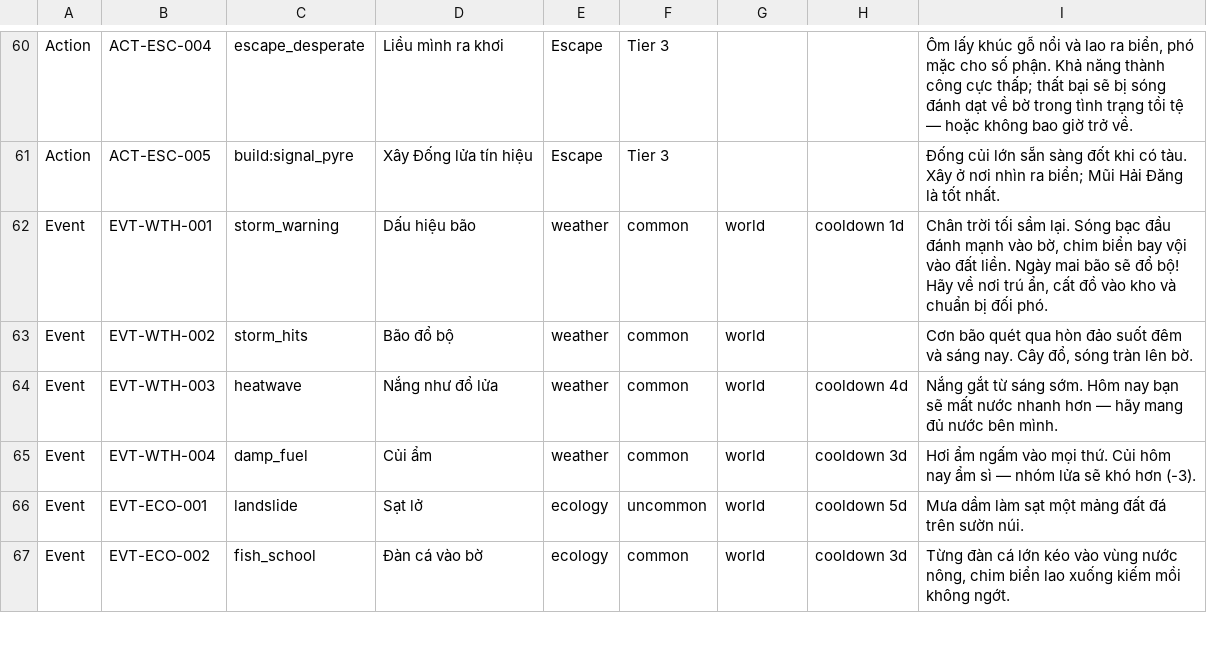
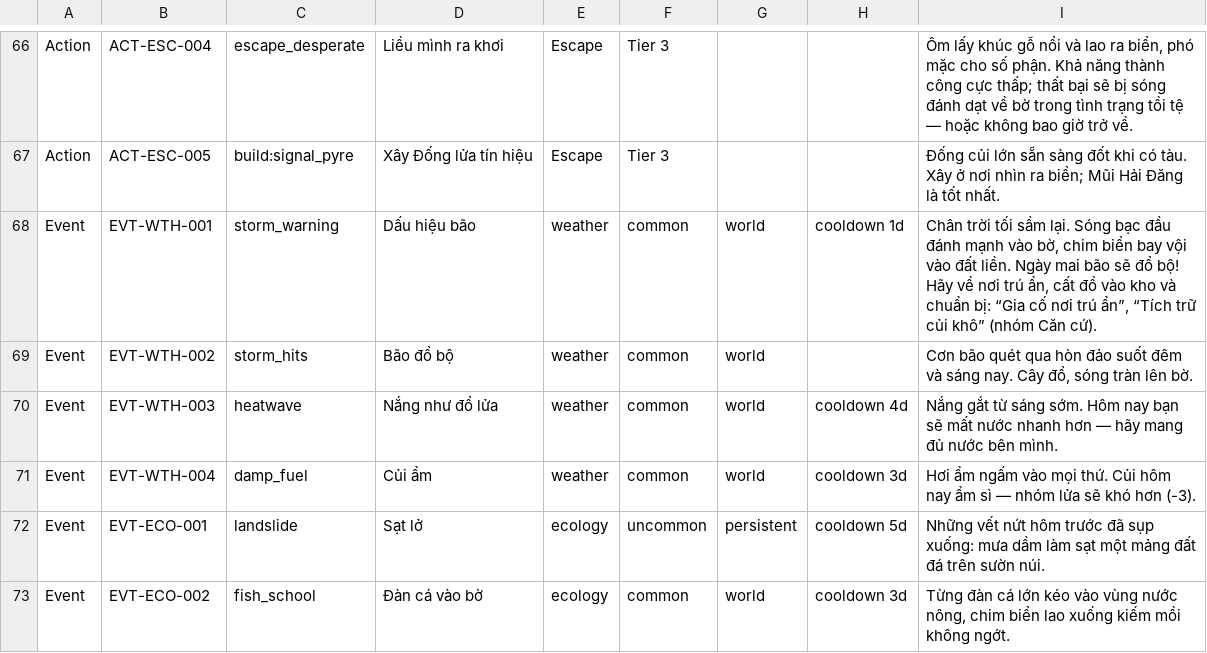
Before and after one commit to tuandat1811/rollToSurvive, a CSV file: docs/content-catalog.csv, drawn as a sheet; only a part is shown, gaps mark what is left out; the diff covers the shown part only.

```diff
--- a/docs/content-catalog.csv
+++ b/docs/content-catalog.csv
@@ -61,5 +67,5 @@ Action,ACT-ESC-004,escape_desperate,Liều mình ra khơi,Escape,Tier 3,,,"Ôm l
 Action,ACT-ESC-005,build:signal_pyre,Xây Đống lửa tín hiệu,Escape,Tier 3,,,"Đống củi lớn sẵn sàng đốt khi có tàu. Xây ở nơi nhìn ra biển; Mũi Hải Đăng là tốt nhất."
-Event,EVT-WTH-001,storm_warning,Dấu hiệu bão,weather,common,world,cooldown 1d,"Chân trời tối sầm lại. Sóng bạc đầu đánh mạnh vào bờ, chim biển bay vội vào đất liền. Ngày mai bão sẽ đổ bộ!
-
-Hãy về nơi trú ẩn, cất đồ vào kho và chuẩn bị đối phó."
+Event,EVT-WTH-001,storm_warning,Dấu hiệu bão,weather,common,world,cooldown 1d,"Chân trời tối sầm lại. Sóng bạc đầu đánh mạnh vào bờ, chim biển bay vội vào đất liền. Ngày mai bão sẽ đổ bộ!
+
+Hãy về nơi trú ẩn, cất đồ vào kho và chuẩn bị: “Gia cố nơi trú ẩn”, “Tích trữ củi khô” (nhóm Căn cứ)."
 Event,EVT-WTH-002,storm_hits,Bão đổ bộ,weather,common,world,,"Cơn bão quét qua hòn đảo suốt đêm và sáng nay. Cây đổ, sóng tràn lên bờ."
@@ -67,3 +73,3 @@ Event,EVT-WTH-003,heatwave,Nắng như đổ lửa,weather,common,world,cooldown
 Event,EVT-WTH-004,damp_fuel,Củi ẩm,weather,common,world,cooldown 3d,Hơi ẩm ngấm vào mọi thứ. Củi hôm nay ẩm sì — nhóm lửa sẽ khó hơn (-3).
-Event,EVT-ECO-001,landslide,Sạt lở,ecology,uncommon,world,cooldown 5d,Mưa dầm làm sạt một mảng đất đá trên sườn núi.
+Event,EVT-ECO-001,landslide,Sạt lở,ecology,uncommon,persistent,cooldown 5d,Những vết nứt hôm trước đã sụp xuống: mưa dầm làm sạt một mảng đất đá trên sườn núi.
 Event,EVT-ECO-002,fish_school,Đàn cá vào bờ,ecology,common,world,cooldown 3d,"Từng đàn cá lớn kéo vào vùng nước nông, chim biển lao xuống kiếm mồi không ngớt."
```
Also changed, not shown: 10 added rows and 5 edited cells elsewhere in this file, 20 other files.
